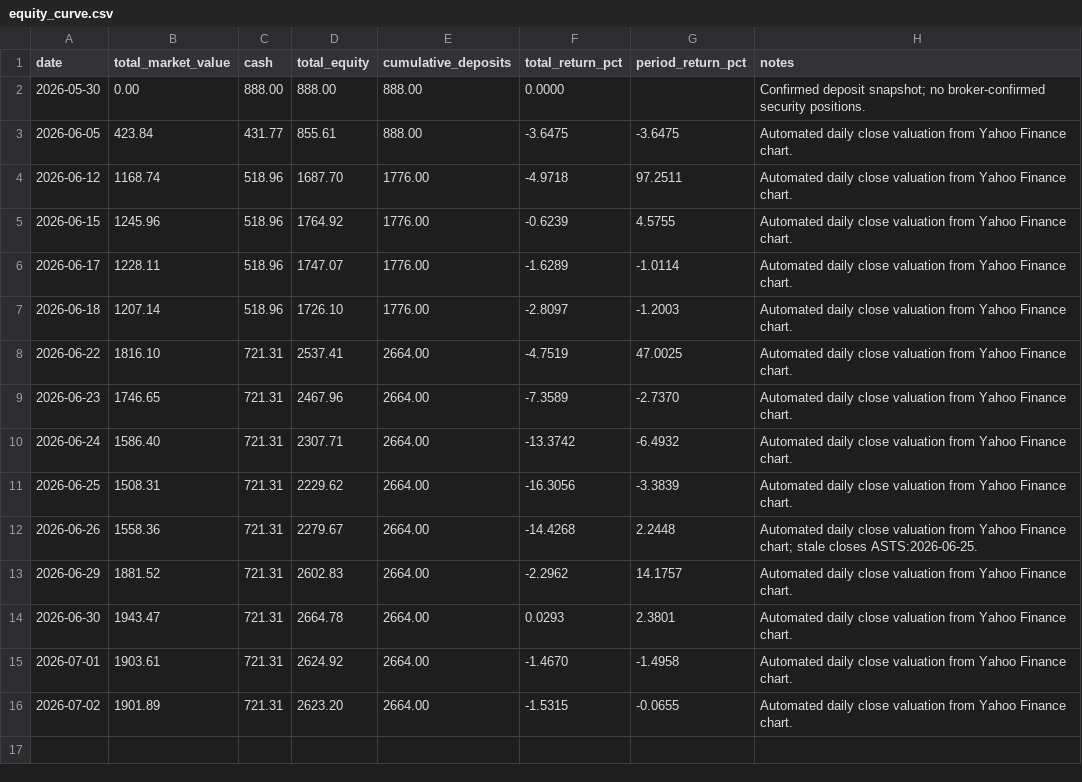
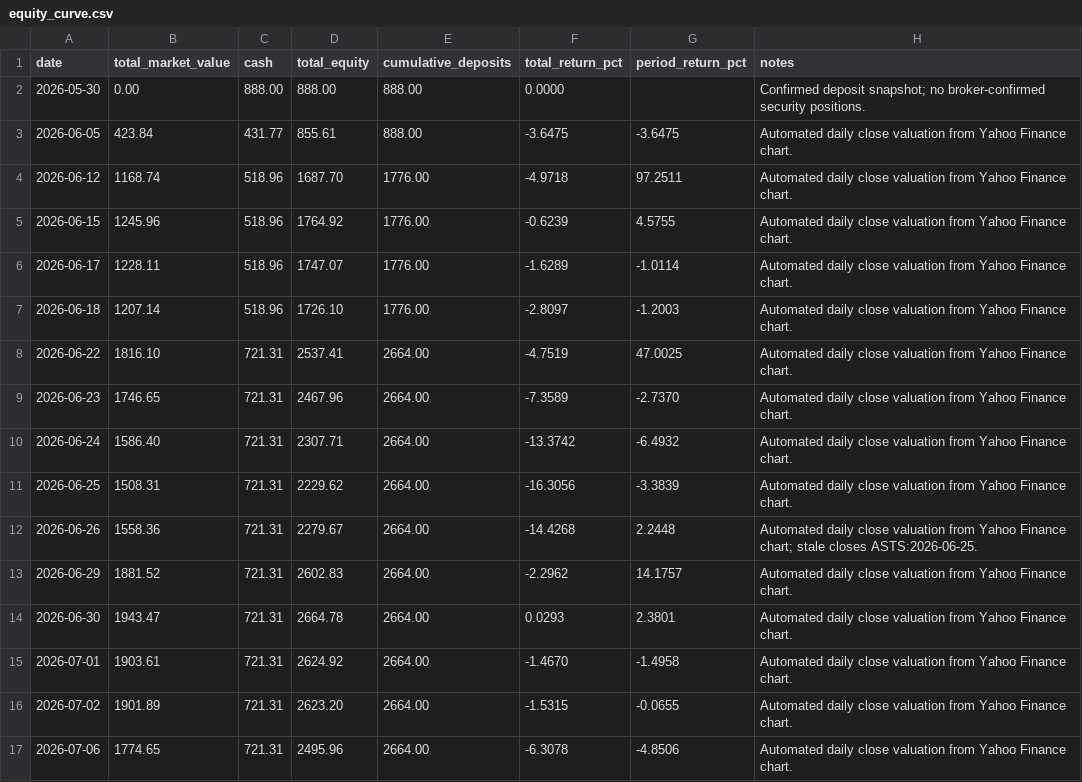
Before and after one commit to WineChord/invest, a CSV file: data/account/equity_curve.csv, drawn as a sheet; the diff names each change by its address in the sheet, - before the commit and + after, or states it on an @@ line.

```diff
--- a/data/account/equity_curve.csv
+++ b/data/account/equity_curve.csv
+row 17: 2026-07-06 | 1774.65 | 721.31 | 2495.96 | 2664.00 | -6.3078 | -4.8506 | Automated daily close valuation from Yahoo Finance chart.
```
Also changed, not shown: data/market/company_metrics.csv, data/market/technical_snapshots.csv, 3 other files.
